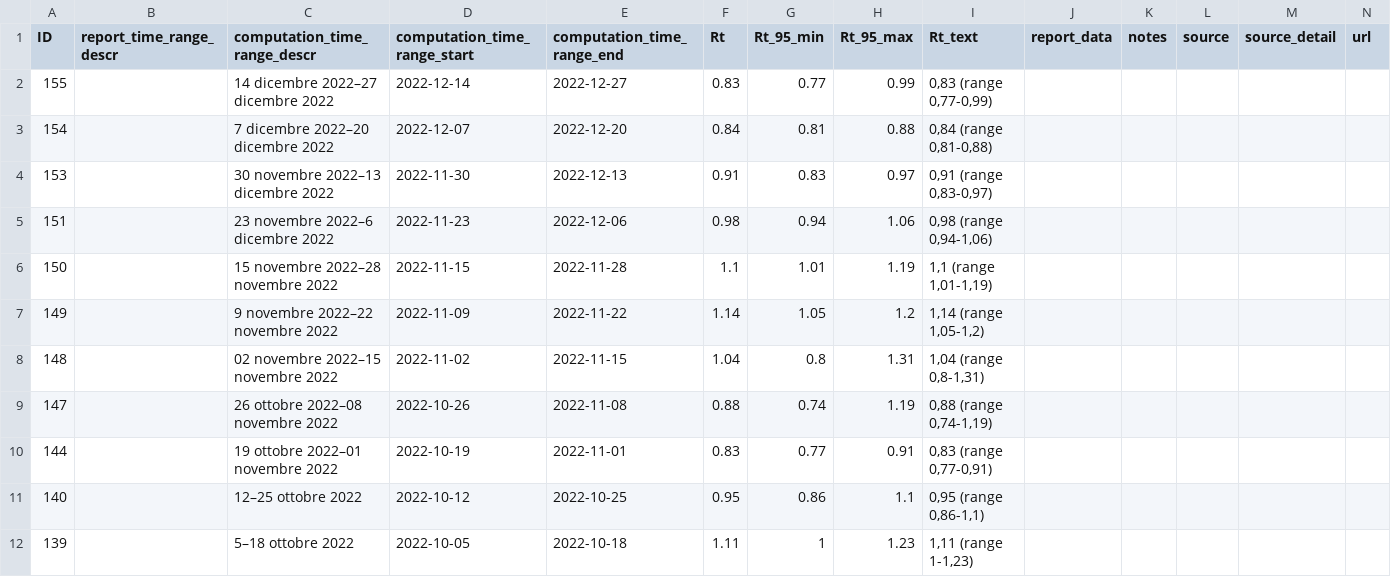
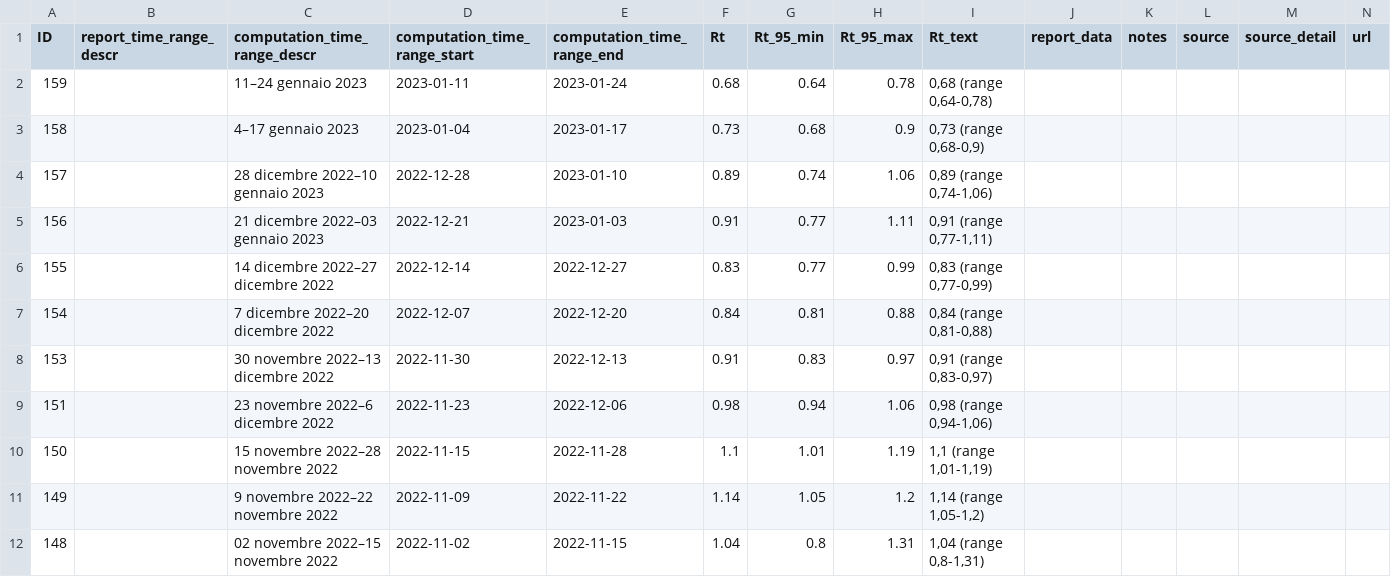
Before and after one commit to tomorrowdata/COVID-19, a CSV file: data/sources/Rt_from_ISS.csv, drawn as a sheet; only a part is shown; the shorter side is filled out with more unchanged rows; rows hold the shown columns only; the diff names each change by its address in the sheet, - before the commit and + after, or states it on an @@ line.

Commit message:
ISS update 2023-02-03

```diff
--- a/data/sources/Rt_from_ISS.csv
+++ b/data/sources/Rt_from_ISS.csv
+row 2: 159 |  | 11–24 gennaio 2023 | 2023-01-11 | 2023-01-24 | 0.68 | 0.64 | 0.78 | 0,68 (range 0,64-0,78)
+row 3: 158 |  | 4–17 gennaio 2023 | 2023-01-04 | 2023-01-17 | 0.73 | 0.68 | 0.9 | 0,73 (range 0,68-0,9)
+row 4: 157 |  | 28 dicembre 2022–10 gennaio 2023 | 2022-12-28 | 2023-01-10 | 0.89 | 0.74 | 1.06 | 0,89 (range 0,74-1,06)
+row 5: 156 |  | 21 dicembre 2022–03 gennaio 2023 | 2022-12-21 | 2023-01-03 | 0.91 | 0.77 | 1.11 | 0,91 (range 0,77-1,11)
```
